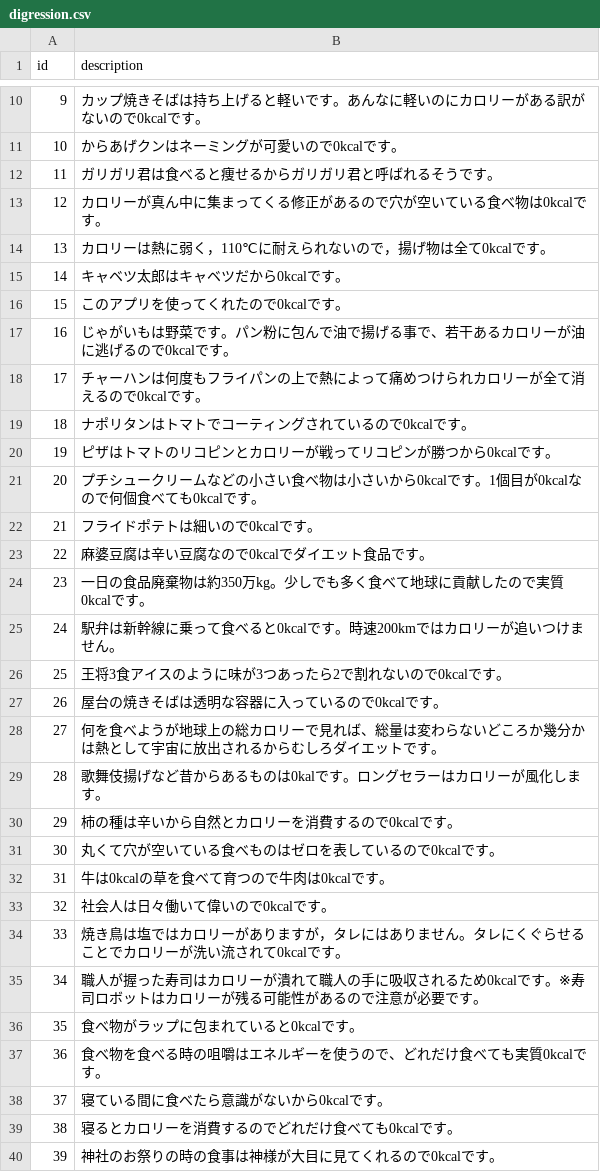
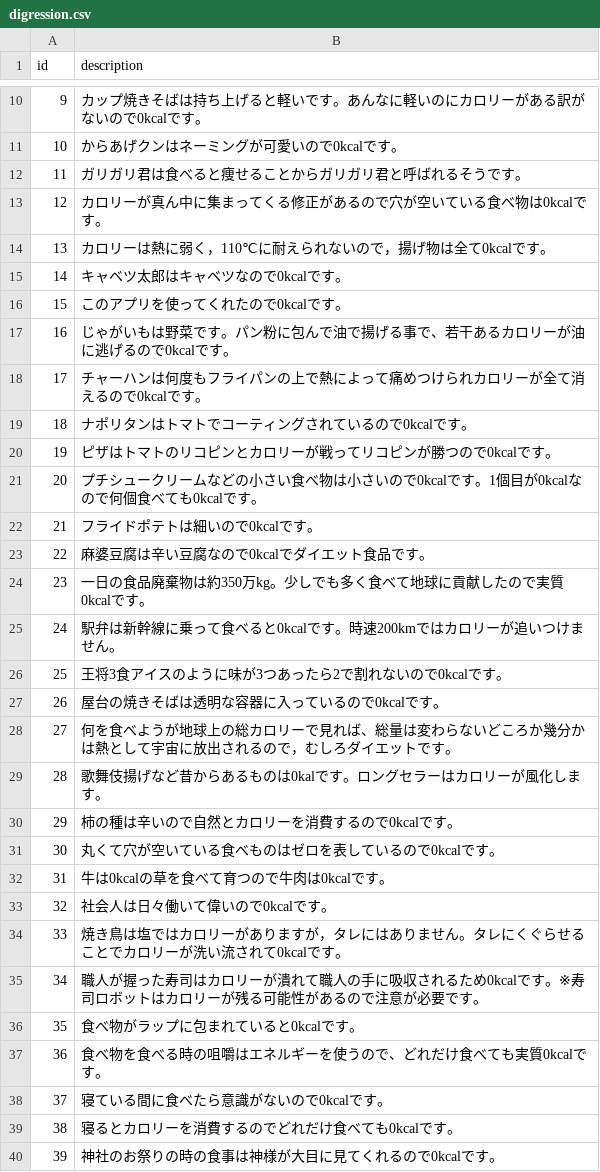
Before and after one commit to ky0613/cheat_day_master, a CSV file: db/csv_data/digression.csv, drawn as a sheet; only a part is shown, gaps mark what is left out.

```diff
--- a/db/csv_data/digression.csv
+++ b/db/csv_data/digression.csv
@@ -11,6 +11,6 @@ id,description
 10,からあげクンはネーミングが可愛いので0kcalです。
-11,ガリガリ君は食べると痩せるからガリガリ君と呼ばれるそうです。
+11,ガリガリ君は食べると痩せることからガリガリ君と呼ばれるそうです。
 12,カロリーが真ん中に集まってくる修正があるので穴が空いている食べ物は0kcalです。
 13,カロリーは熱に弱く，110℃に耐えられないので，揚げ物は全て0kcalです。
-14,キャベツ太郎はキャベツだから0kcalです。
+14,キャベツ太郎はキャベツなので0kcalです。
 15,このアプリを使ってくれたので0kcalです。
@@ -19,4 +19,4 @@ id,description
 18,ナポリタンはトマトでコーティングされているので0kcalです。
-19,ピザはトマトのリコピンとカロリーが戦ってリコピンが勝つから0kcalです。
-20,プチシュークリームなどの小さい食べ物は小さいから0kcalです。1個目が0kcalなので何個食べても0kcalです。
+19,ピザはトマトのリコピンとカロリーが戦ってリコピンが勝つので0kcalです。
+20,プチシュークリームなどの小さい食べ物は小さいので0kcalです。1個目が0kcalなので何個食べても0kcalです。
 21,フライドポテトは細いので0kcalです。
@@ -27,5 +27,5 @@ id,description
 26,屋台の焼きそばは透明な容器に入っているので0kcalです。
-27,何を食べようが地球上の総カロリーで見れば、総量は変わらないどころか幾分かは熱として宇宙に放出されるからむしろダイエットです。
+27,何を食べようが地球上の総カロリーで見れば、総量は変わらないどころか幾分かは熱として宇宙に放出されるので，むしろダイエットです。
 28,歌舞伎揚げなど昔からあるものは0kalです。ロングセラーはカロリーが風化します。
-29,柿の種は辛いから自然とカロリーを消費するので0kcalです。
+29,柿の種は辛いので自然とカロリーを消費するので0kcalです。
 30,丸くて穴が空いている食べものはゼロを表しているので0kcalです。
@@ -37,3 +37,3 @@ id,description
 36,食べ物を食べる時の咀嚼はエネルギーを使うので、どれだけ食べても実質0kcalです。
-37,寝ている間に食べたら意識がないから0kcalです。
+37,寝ている間に食べたら意識がないので0kcalです。
 38,寝るとカロリーを消費するのでどれだけ食べても0kcalです。
```
Also changed, not shown: 8 other files.
